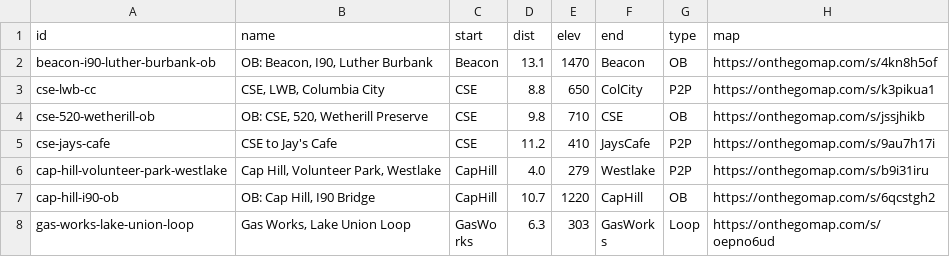
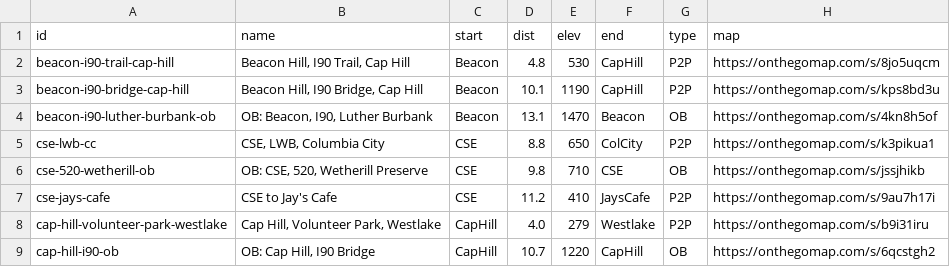
Before and after one commit to raceconditionrunning/raceconditionrunning.github.io, a CSV file: _data/route-db.csv, drawn as a sheet; only a part is shown; the shorter side is filled out with more unchanged rows; the diff names each change by its address in the sheet, - before the commit and + after, or states it on an @@ line.

Commit message:
add a couple more routes to db

```diff
--- a/_data/route-db.csv
+++ b/_data/route-db.csv
+row 2: beacon-i90-trail-cap-hill | Beacon Hill, I90 Trail, Cap Hill | Beacon | 4.8 | 530 | CapHill | P2P | https://onthegomap.com/s/8jo5uqcm
+row 3: beacon-i90-bridge-cap-hill | Beacon Hill, I90 Bridge, Cap Hill | Beacon | 10.1 | 1190 | CapHill | P2P | https://onthegomap.com/s/kps8bd3u
```
Also changed, not shown: 3 other files.
